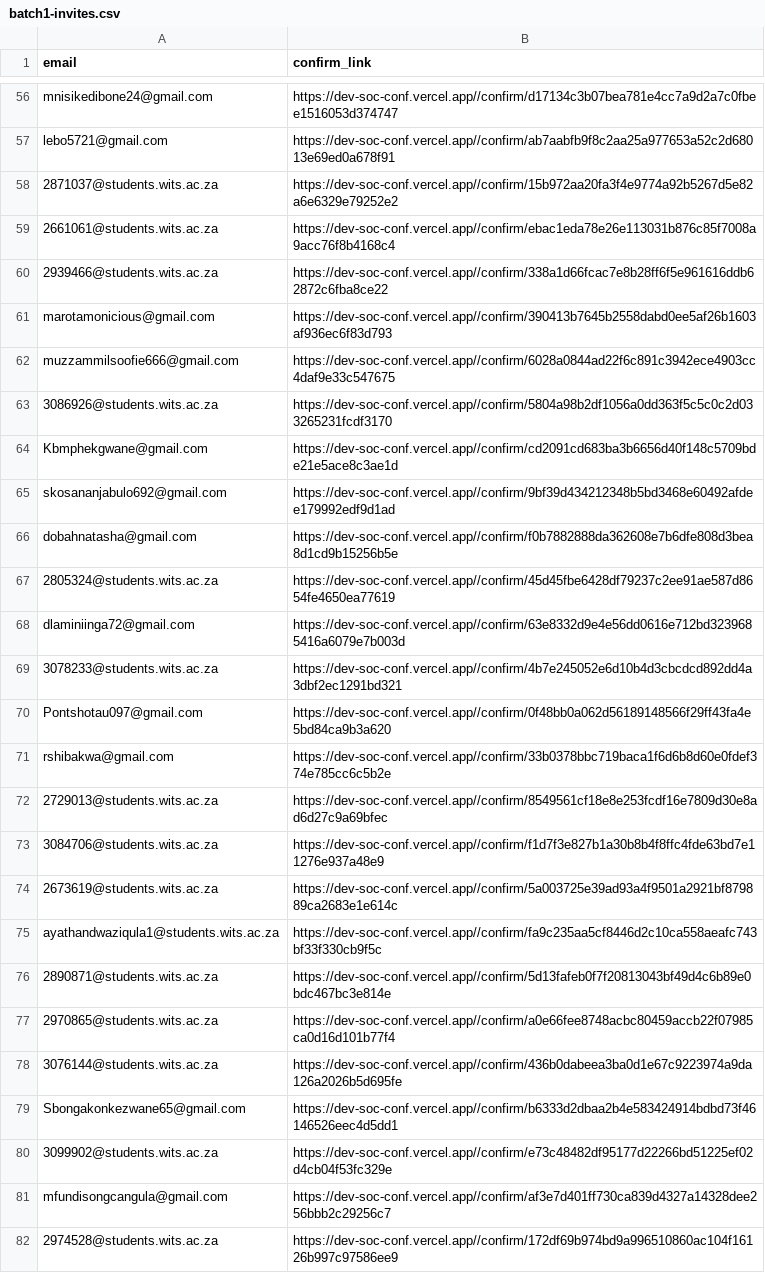
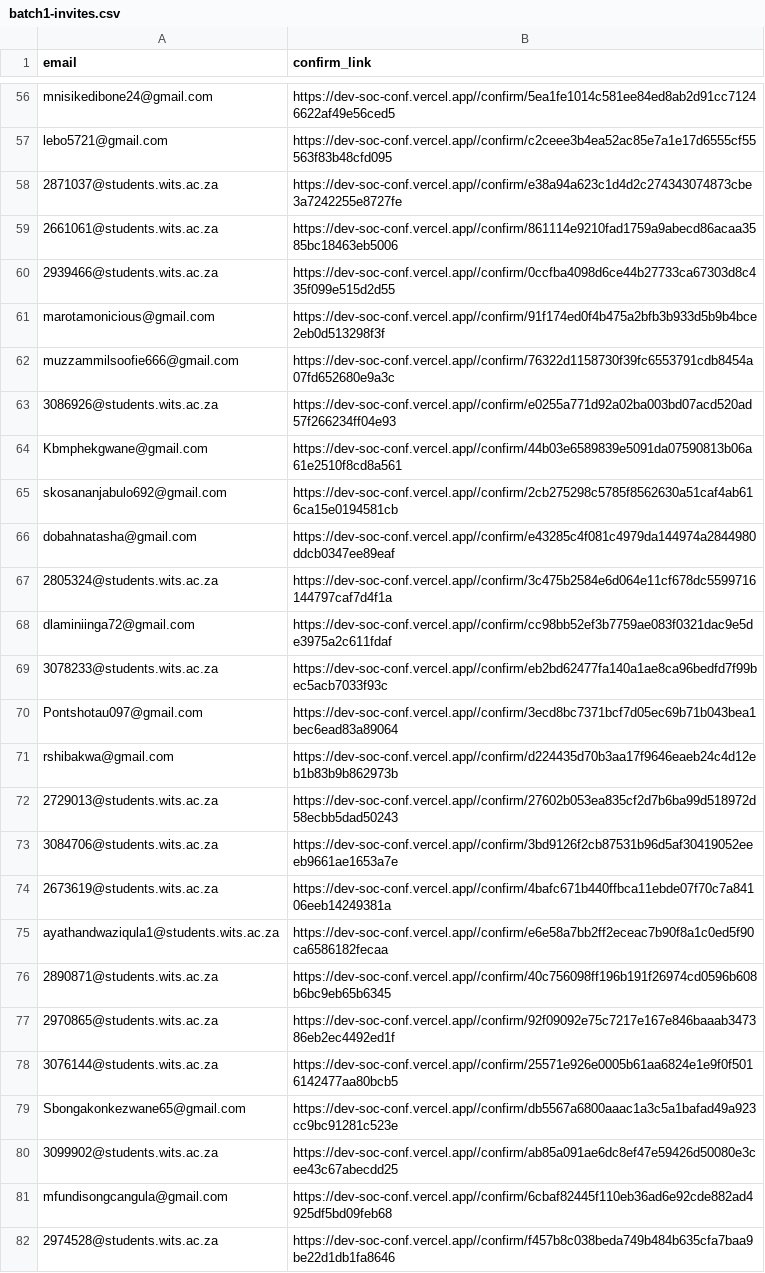
Before and after one commit to AyenGee/DevSocConf, a CSV file: scripts/output/batch1-invites.csv, drawn as a sheet; only a part is shown, gaps mark what is left out; the diff covers the shown part only; the diff names each change by its address in the sheet, - before the commit and + after, or states it on an @@ line.

```diff
--- a/scripts/output/batch1-invites.csv
+++ b/scripts/output/batch1-invites.csv
-B56 (confirm_link): https://dev-soc-conf.vercel.app//confirm/d17134c3b07bea781e4cc7a9d2a7c0fbee1516053d374747
+B56 (confirm_link): https://dev-soc-conf.vercel.app//confirm/5ea1fe1014c581ee84ed8ab2d91cc71246622af49e56ced5
-B57 (confirm_link): https://dev-soc-conf.vercel.app//confirm/ab7aabfb9f8c2aa25a977653a52c2d68013e69ed0a678f91
+B57 (confirm_link): https://dev-soc-conf.vercel.app//confirm/c2ceee3b4ea52ac85e7a1e17d6555cf55563f83b48cfd095
-B58 (confirm_link): https://dev-soc-conf.vercel.app//confirm/15b972aa20fa3f4e9774a92b5267d5e82a6e6329e79252e2
+B58 (confirm_link): https://dev-soc-conf.vercel.app//confirm/e38a94a623c1d4d2c274343074873cbe3a7242255e8727fe
-B59 (confirm_link): https://dev-soc-conf.vercel.app//confirm/ebac1eda78e26e113031b876c85f7008a9acc76f8b4168c4
+B59 (confirm_link): https://dev-soc-conf.vercel.app//confirm/861114e9210fad1759a9abecd86acaa3585bc18463eb5006
-B60 (confirm_link): https://dev-soc-conf.vercel.app//confirm/338a1d66fcac7e8b28ff6f5e961616ddb62872c6fba8ce22
+B60 (confirm_link): https://dev-soc-conf.vercel.app//confirm/0ccfba4098d6ce44b27733ca67303d8c435f099e515d2d55
-B61 (confirm_link): https://dev-soc-conf.vercel.app//confirm/390413b7645b2558dabd0ee5af26b1603af936ec6f83d793
+B61 (confirm_link): https://dev-soc-conf.vercel.app//confirm/91f174ed0f4b475a2bfb3b933d5b9b4bce2eb0d513298f3f
-B62 (confirm_link): https://dev-soc-conf.vercel.app//confirm/6028a0844ad22f6c891c3942ece4903cc4daf9e33c547675
+B62 (confirm_link): https://dev-soc-conf.vercel.app//confirm/76322d1158730f39fc6553791cdb8454a07fd652680e9a3c
-B63 (confirm_link): https://dev-soc-conf.vercel.app//confirm/5804a98b2df1056a0dd363f5c5c0c2d033265231fcdf3170
+B63 (confirm_link): https://dev-soc-conf.vercel.app//confirm/e0255a771d92a02ba003bd07acd520ad57f266234ff04e93
-B64 (confirm_link): https://dev-soc-conf.vercel.app//confirm/cd2091cd683ba3b6656d40f148c5709bde21e5ace8c3ae1d
+B64 (confirm_link): https://dev-soc-conf.vercel.app//confirm/44b03e6589839e5091da07590813b06a61e2510f8cd8a561
-B65 (confirm_link): https://dev-soc-conf.vercel.app//confirm/9bf39d434212348b5bd3468e60492afdee179992edf9d1ad
+B65 (confirm_link): https://dev-soc-conf.vercel.app//confirm/2cb275298c5785f8562630a51caf4ab616ca15e0194581cb
-B66 (confirm_link): https://dev-soc-conf.vercel.app//confirm/f0b7882888da362608e7b6dfe808d3bea8d1cd9b15256b5e
+B66 (confirm_link): https://dev-soc-conf.vercel.app//confirm/e43285c4f081c4979da144974a2844980ddcb0347ee89eaf
-B67 (confirm_link): https://dev-soc-conf.vercel.app//confirm/45d45fbe6428df79237c2ee91ae587d8654fe4650ea77619
+B67 (confirm_link): https://dev-soc-conf.vercel.app//confirm/3c475b2584e6d064e11cf678dc5599716144797caf7d4f1a
-B68 (confirm_link): https://dev-soc-conf.vercel.app//confirm/63e8332d9e4e56dd0616e712bd3239685416a6079e7b003d
+B68 (confirm_link): https://dev-soc-conf.vercel.app//confirm/cc98bb52ef3b7759ae083f0321dac9e5de3975a2c611fdaf
-B69 (confirm_link): https://dev-soc-conf.vercel.app//confirm/4b7e245052e6d10b4d3cbcdcd892dd4a3dbf2ec1291bd321
+B69 (confirm_link): https://dev-soc-conf.vercel.app//confirm/eb2bd62477fa140a1ae8ca96bedfd7f99bec5acb7033f93c
-B70 (confirm_link): https://dev-soc-conf.vercel.app//confirm/0f48bb0a062d56189148566f29ff43fa4e5bd84ca9b3a620
+B70 (confirm_link): https://dev-soc-conf.vercel.app//confirm/3ecd8bc7371bcf7d05ec69b71b043bea1bec6ead83a89064
-B71 (confirm_link): https://dev-soc-conf.vercel.app//confirm/33b0378bbc719baca1f6d6b8d60e0fdef374e785cc6c5b2e
+B71 (confirm_link): https://dev-soc-conf.vercel.app//confirm/d224435d70b3aa17f9646eaeb24c4d12eb1b83b9b862973b
-B72 (confirm_link): https://dev-soc-conf.vercel.app//confirm/8549561cf18e8e253fcdf16e7809d30e8ad6d27c9a69bfec
+B72 (confirm_link): https://dev-soc-conf.vercel.app//confirm/27602b053ea835cf2d7b6ba99d518972d58ecbb5dad50243
-B73 (confirm_link): https://dev-soc-conf.vercel.app//confirm/f1d7f3e827b1a30b8b4f8ffc4fde63bd7e11276e937a48e9
+B73 (confirm_link): https://dev-soc-conf.vercel.app//confirm/3bd9126f2cb87531b96d5af30419052eeeb9661ae1653a7e
-B74 (confirm_link): https://dev-soc-conf.vercel.app//confirm/5a003725e39ad93a4f9501a2921bf879889ca2683e1e614c
+B74 (confirm_link): https://dev-soc-conf.vercel.app//confirm/4bafc671b440ffbca11ebde07f70c7a84106eeb14249381a
-B75 (confirm_link): https://dev-soc-conf.vercel.app//confirm/fa9c235aa5cf8446d2c10ca558aeafc743bf33f330cb9f5c
+B75 (confirm_link): https://dev-soc-conf.vercel.app//confirm/e6e58a7bb2ff2eceac7b90f8a1c0ed5f90ca6586182fecaa
-B76 (confirm_link): https://dev-soc-conf.vercel.app//confirm/5d13fafeb0f7f20813043bf49d4c6b89e0bdc467bc3e814e
+B76 (confirm_link): https://dev-soc-conf.vercel.app//confirm/40c756098ff196b191f26974cd0596b608b6bc9eb65b6345
-B77 (confirm_link): https://dev-soc-conf.vercel.app//confirm/a0e66fee8748acbc80459accb22f07985ca0d16d101b77f4
+B77 (confirm_link): https://dev-soc-conf.vercel.app//confirm/92f09092e75c7217e167e846baaab347386eb2ec4492ed1f
-B78 (confirm_link): https://dev-soc-conf.vercel.app//confirm/436b0dabeea3ba0d1e67c9223974a9da126a2026b5d695fe
+B78 (confirm_link): https://dev-soc-conf.vercel.app//confirm/25571e926e0005b61aa6824e1e9f0f5016142477aa80bcb5
-B79 (confirm_link): https://dev-soc-conf.vercel.app//confirm/b6333d2dbaa2b4e583424914bdbd73f46146526eec4d5dd1
+B79 (confirm_link): https://dev-soc-conf.vercel.app//confirm/db5567a6800aaac1a3c5a1bafad49a923cc9bc91281c523e
-B80 (confirm_link): https://dev-soc-conf.vercel.app//confirm/e73c48482df95177d22266bd51225ef02d4cb04f53fc329e
+B80 (confirm_link): https://dev-soc-conf.vercel.app//confirm/ab85a091ae6dc8ef47e59426d50080e3cee43c67abecdd25
-B81 (confirm_link): https://dev-soc-conf.vercel.app//confirm/af3e7d401ff730ca839d4327a14328dee256bbb2c29256c7
+B81 (confirm_link): https://dev-soc-conf.vercel.app//confirm/6cbaf82445f110eb36ad6e92cde882ad4925df5bd09feb68
-B82 (confirm_link): https://dev-soc-conf.vercel.app//confirm/172df69b974bd9a996510860ac104f16126b997c97586ee9
+B82 (confirm_link): https://dev-soc-conf.vercel.app//confirm/f457b8c038beda749b484b635cfa7baa9be22d1db1fa8646
```
Also changed, not shown: 73 edited cells elsewhere in this file.
